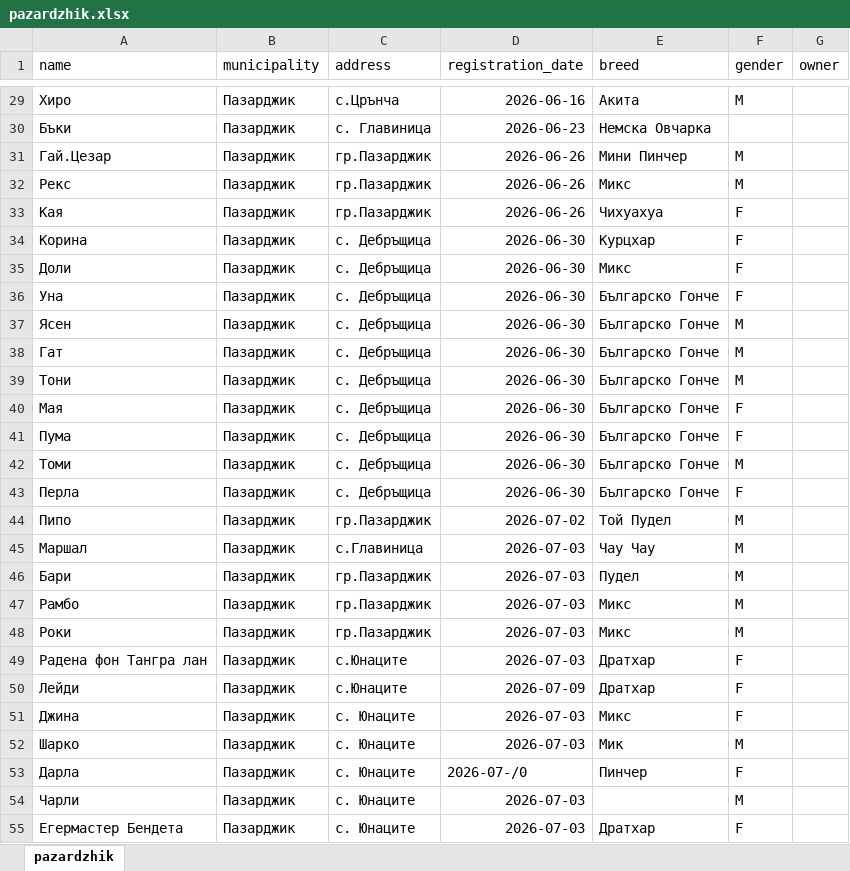
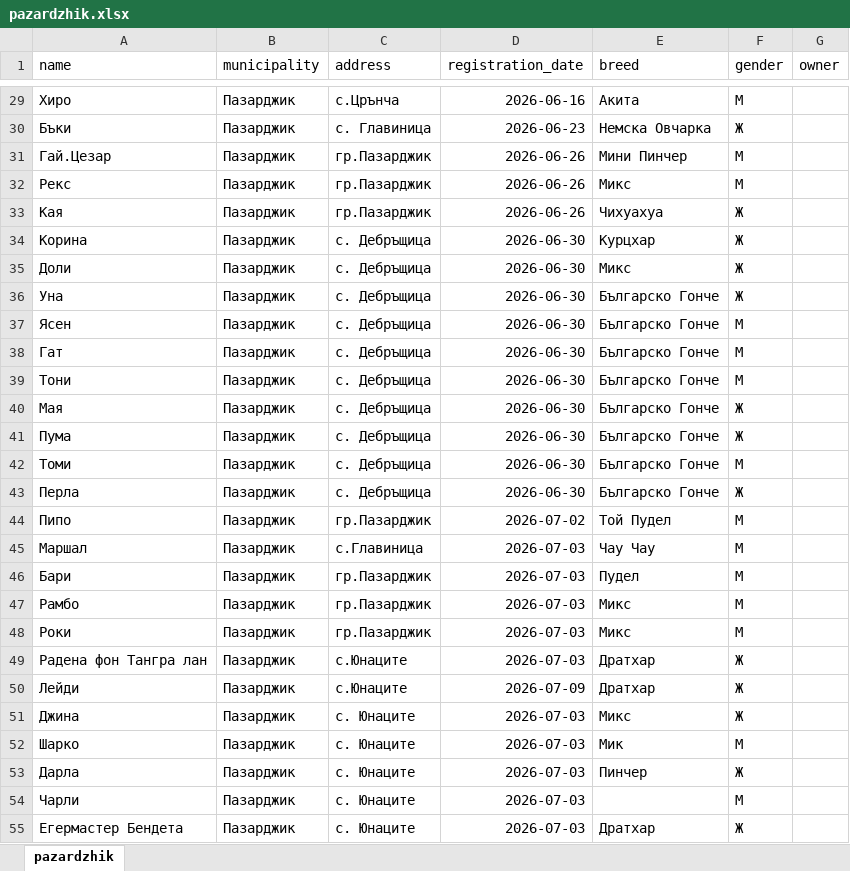
Before and after one commit to kmm2506/DogNames, an Excel workbook: data/xlsx/pazardzhik.xlsx, sheet pazardzhik, drawn as a sheet; only a part is shown, gaps mark what is left out; values as stored, in another font and other column widths than the file's, no borders; the diff covers the shown part only; the diff names each change by its address in the sheet, - before the commit and + after, or states it on an @@ line.

```diff
--- a/data/xlsx/pazardzhik.xlsx (sheet pazardzhik)
+++ b/data/xlsx/pazardzhik.xlsx (sheet pazardzhik)
-F29 (gender): M
+F29 (gender): М
-F30 (gender): (empty)
+F30 (gender): Ж
-F31:F32 (gender): M
+F31:F32 (gender): М
-F33:F36 (gender): F
+F33:F36 (gender): Ж
-F37:F39 (gender): M
+F37:F39 (gender): М
-F40:F41 (gender): F
+F40:F41 (gender): Ж
-F42 (gender): M
+F42 (gender): М
-F43 (gender): F
+F43 (gender): Ж
-F44:F48 (gender): M
+F44:F48 (gender): М
-F49:F51 (gender): F
+F49:F51 (gender): Ж
-F52 (gender): M
+F52 (gender): М
-D53 (registration_date): 2026-07-/0
+D53 (registration_date): 2026-07-03
-F53 (gender): F
+F53 (gender): Ж
-F54 (gender): M
+F54 (gender): М
-F55 (gender): F
+F55 (gender): Ж
```
Also changed, not shown: 207 edited cells elsewhere in this sheet, data/xlsx/pleven.xlsx, data/xlsx/plovdiv.xlsx, 16 other files.
